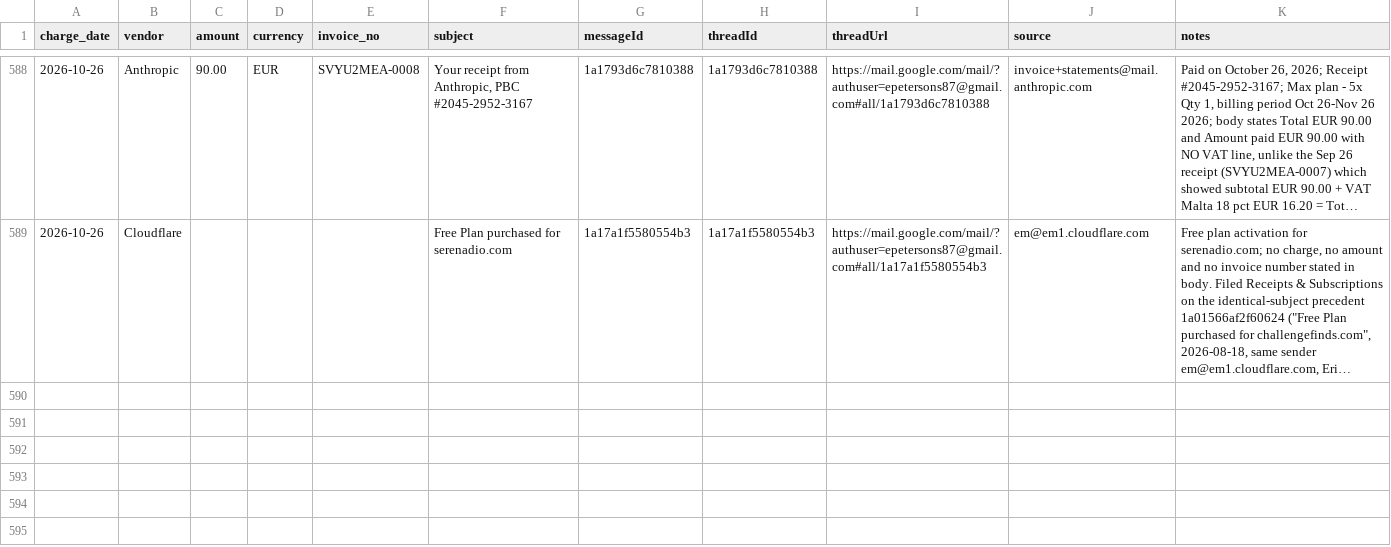
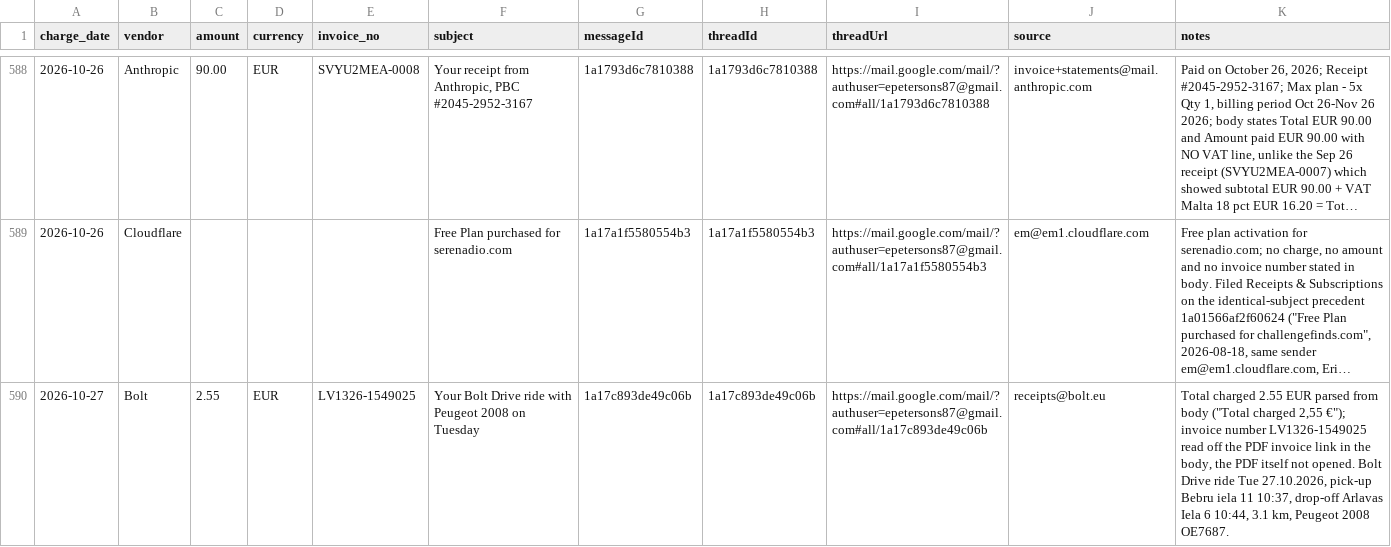
Before and after one commit to erjaaaaaa/my-ai-os-assistant, a CSV file: ledgers/receipts.csv, drawn as a sheet; only a part is shown, gaps mark what is left out; long unchanged cells end in …; the diff names each change by its address in the sheet, - before the commit and + after, or states it on an @@ line.

```diff
--- a/ledgers/receipts.csv
+++ b/ledgers/receipts.csv
+row 590: 2026-10-27 | Bolt | 2.55 | EUR | LV1326-1549025 | Your Bolt Drive ride with Peugeot 2008 on Tuesday | 1a17c893de49c06b | 1a17c893de49c06b | https://mail.google.com/mail/?authuser=epetersons87@gmail.com#all/1a17c893de49c06b | receipts@bolt.eu | Total charged 2.55 EUR parsed from body ("Total charged 2,55 €"); invoice number LV1326-1549025 read off the PDF invoice link in the body, the PDF itself not opened. Bolt Drive ride Tue 27.10.2026, pick-up Bebru iela 11 10:37, drop-off Arlavas Iela 6 10:44, 3.1 km, Peugeot 2008 OE7687.
```
Also changed, not shown: 4 other files.
